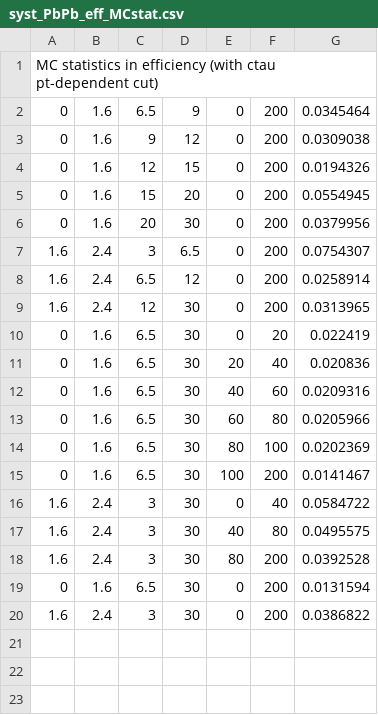
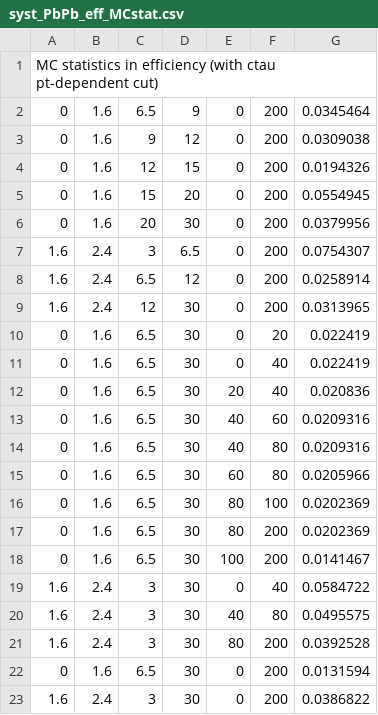
Before and after one commit to stahlleiton/DimuonCADIs, a CSV file: HIN-16-004/Fitter/Systematics/csv/syst_PbPb_eff_MCstat.csv, drawn as a sheet.

```diff
--- a/HIN-16-004/Fitter/Systematics/csv/syst_PbPb_eff_MCstat.csv
+++ b/HIN-16-004/Fitter/Systematics/csv/syst_PbPb_eff_MCstat.csv
@@ -10,6 +10,9 @@ MC statistics in efficiency (with ctau pt-dependent cut)
 0, 1.6, 6.5, 30, 0, 20, 0.022419
+0, 1.6, 6.5, 30, 0, 40, 0.022419
 0, 1.6, 6.5, 30, 20, 40, 0.020836
 0, 1.6, 6.5, 30, 40, 60, 0.0209316
+0, 1.6, 6.5, 30, 40, 80, 0.0209316
 0, 1.6, 6.5, 30, 60, 80, 0.0205966
 0, 1.6, 6.5, 30, 80, 100, 0.0202369
+0, 1.6, 6.5, 30, 80, 200, 0.0202369
 0, 1.6, 6.5, 30, 100, 200, 0.0141467
```
Also changed, not shown: 13 other files.
